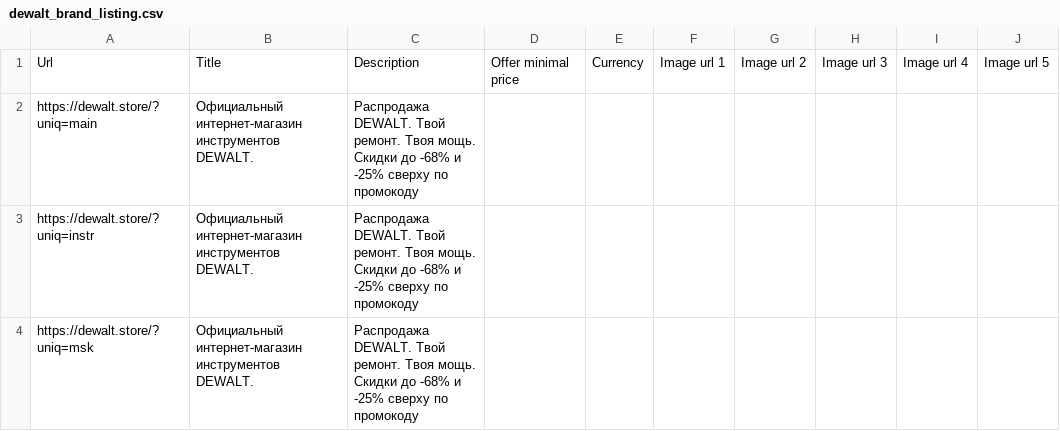
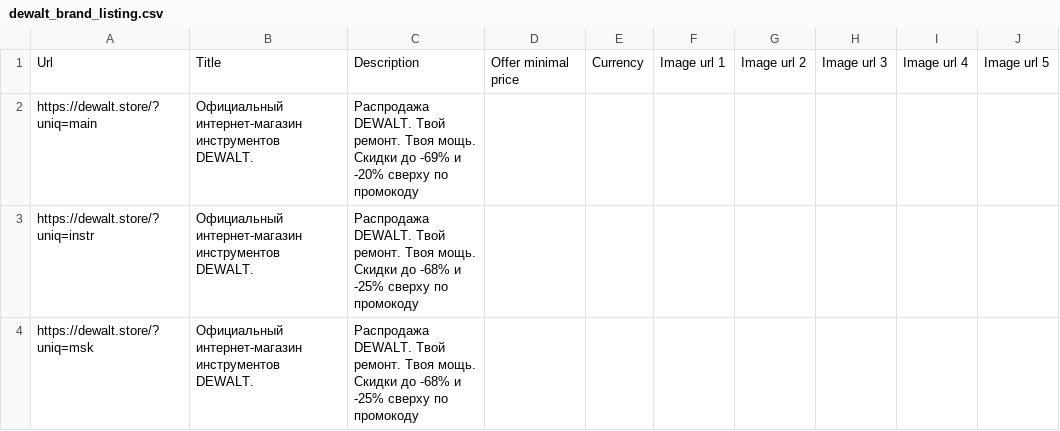
Before and after one commit to SeeTheSun1/csvs, a CSV file: dewalt_brand_listing.csv, drawn as a sheet.

Commit message:
Update dewalt_brand_listing.csv

```diff
--- a/dewalt_brand_listing.csv
+++ b/dewalt_brand_listing.csv
@@ -1,3 +1,3 @@
 Url,Title,Description,Offer minimal price,Currency,Image url 1,Image url 2,Image url 3,Image url 4,Image url 5
-https://dewalt.store/?uniq=main,Официальный интернет-магазин инструментов DEWALT.,Распродажа DEWALT. Твой ремонт. Твоя мощь. Скидки до -68% и -25% сверху по промокоду,,,,,,,
+https://dewalt.store/?uniq=main,Официальный интернет-магазин инструментов DEWALT.,Распродажа DEWALT. Твой ремонт. Твоя мощь. Скидки до -69% и -20% сверху по промокоду,,,,,,,
 https://dewalt.store/?uniq=instr,Официальный интернет-магазин инструментов DEWALT.,Распродажа DEWALT. Твой ремонт. Твоя мощь. Скидки до -68% и -25% сверху по промокоду,,,,,,,
```
